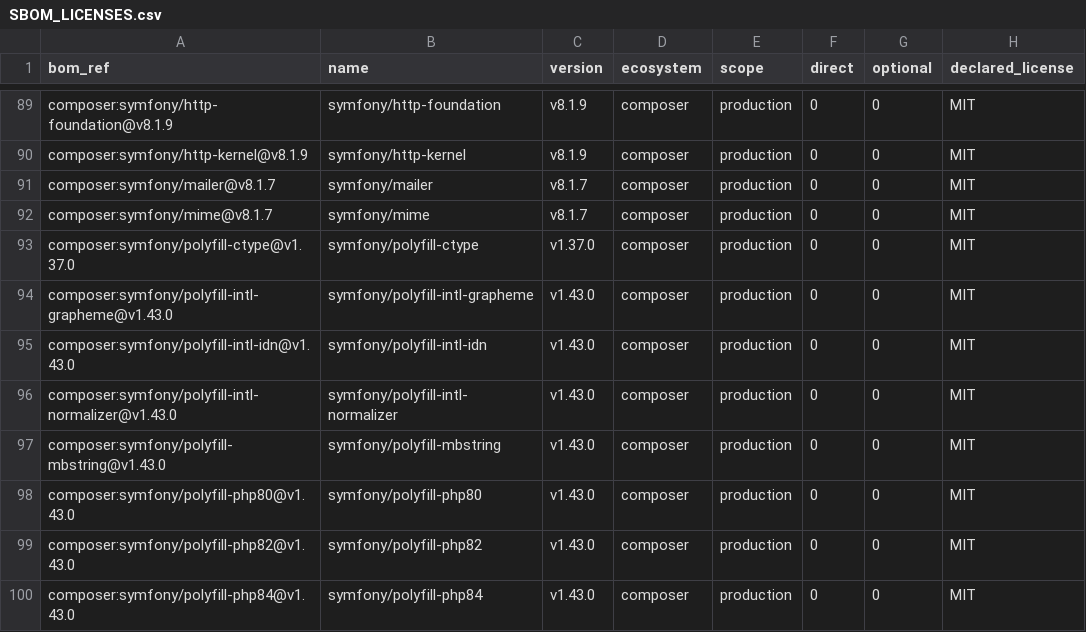
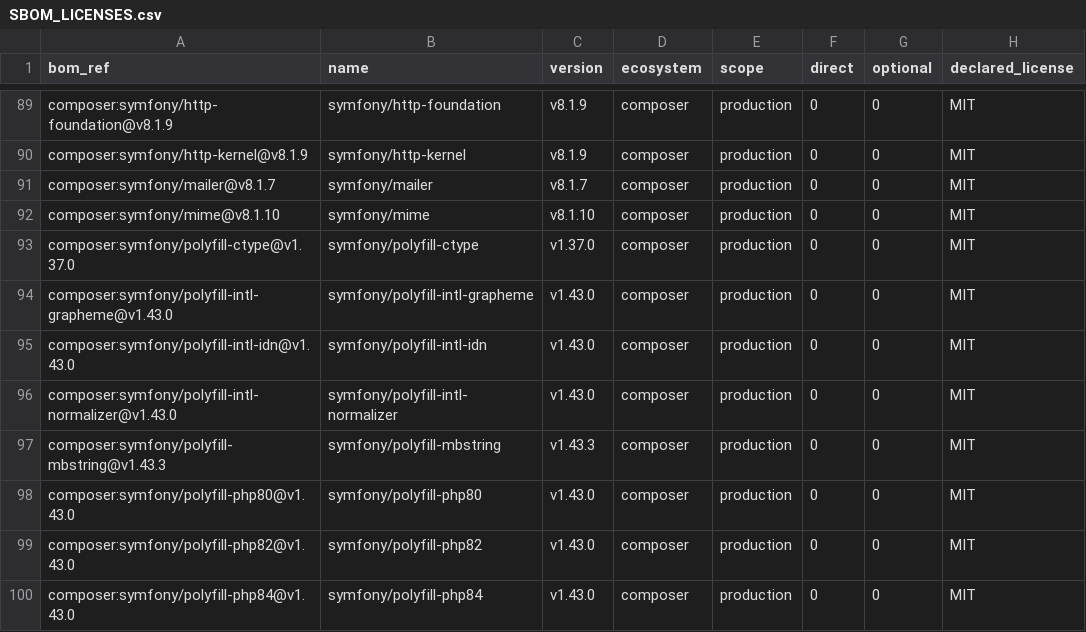
Before and after one commit to arvectum2/musbread, a CSV file: docs/handoff/SBOM_LICENSES.csv, drawn as a sheet; only a part is shown, gaps mark what is left out; the diff names each change by its address in the sheet, - before the commit and + after, or states it on an @@ line.

Commit message:
fix(musbread): audit source-locked Spec Kit and patch Symfony mime CVE

```diff
--- a/docs/handoff/SBOM_LICENSES.csv
+++ b/docs/handoff/SBOM_LICENSES.csv
-A92 (bom_ref): composer:symfony/mime@v8.1.7
+A92 (bom_ref): composer:symfony/mime@v8.1.10
-C92 (version): v8.1.7
+C92 (version): v8.1.10
-A97 (bom_ref): composer:symfony/polyfill-mbstring@v1.43.0
+A97 (bom_ref): composer:symfony/polyfill-mbstring@v1.43.3
-C97 (version): v1.43.0
+C97 (version): v1.43.3
```
Also changed, not shown: 15 other files.
